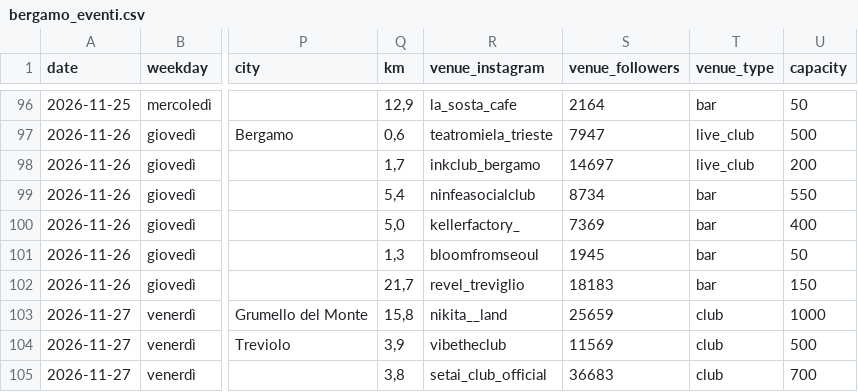
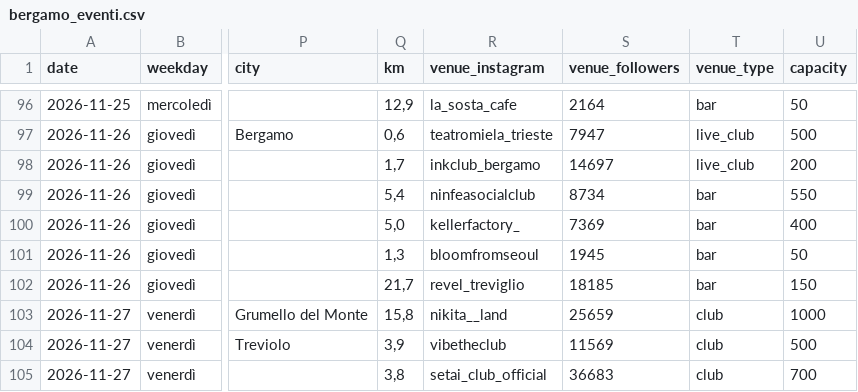
Before and after one commit to filipponoidevents-blip/bergamo-events, a CSV file: cities/bergamo/out/bergamo_eventi.csv, drawn as a sheet; only a part is shown, gaps mark what is left out; the diff covers the shown part only; the diff names each change by its address in the sheet, - before the commit and + after, or states it on an @@ line.

Commit message:
Aggiorna eventi v2 [skip ci]

```diff
--- a/cities/bergamo/out/bergamo_eventi.csv
+++ b/cities/bergamo/out/bergamo_eventi.csv
-S102 (venue_followers): 18183
+S102 (venue_followers): 18185
```
Also changed, not shown: 2 added rows and 20 edited cells elsewhere in this file, cities/bergamo/out/bergamo_locali.csv, cities/bergamo/out/bergamo_profili.csv, 16 other files.
